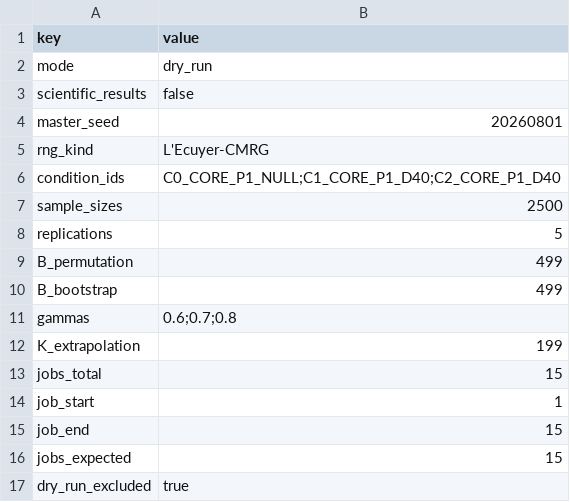
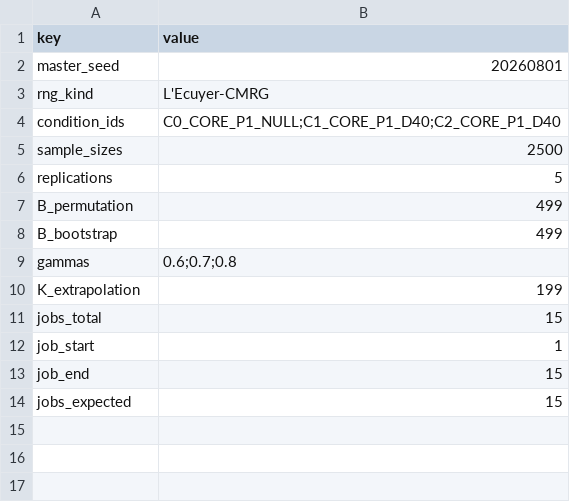
Before and after one commit to EGC-epigenetic-coefficient/epigenetic-coefficient, a CSV file: pilot/expected/run_parameters.csv, drawn as a sheet.

Commit message:
Update run_parameters.csv by removing parameters
Remove labels that could mischaracterize the completed exploratory pilot.

```diff
--- a/pilot/expected/run_parameters.csv
+++ b/pilot/expected/run_parameters.csv
@@ -1,4 +1,2 @@
 "key","value"
-"mode","dry_run"
-"scientific_results","false"
 "master_seed","20260801"
@@ -16,2 +14 @@
 "jobs_expected","15"
-"dry_run_excluded","true"
```
